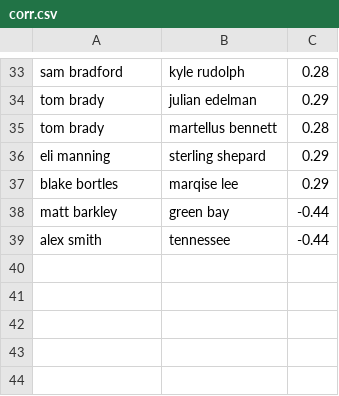
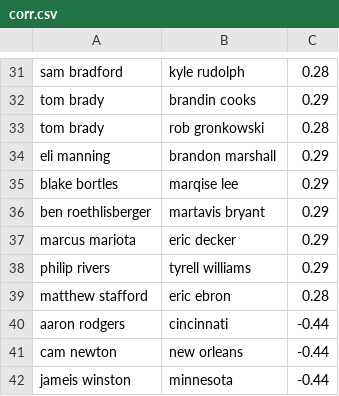
Before and after one commit to andrewbunn/dfs, a CSV file: progproblems/corr.csv, drawn as a sheet; only a part is shown, gaps mark what is left out; removed rows and columns are numbered as before the commit, all else as after; the diff covers the shown part only; the diff names each change by its address in the sheet, - before the commit and + after, or states it on an @@ line.

```diff
--- a/progproblems/corr.csv
+++ b/progproblems/corr.csv
-B32: julian edelman
+B32: brandin cooks
-B33: martellus bennett
+B33: rob gronkowski
-B34: sterling shepard
+B34: brandon marshall
-row 38: matt barkley | green bay | -0.44
-row 39: alex smith | tennessee | -0.44
+row 36: ben roethlisberger | martavis bryant | 0.29
+row 37: marcus mariota | eric decker | 0.29
+row 38: philip rivers | tyrell williams | 0.29
+row 39: matthew stafford | eric ebron | 0.28
+row 40: aaron rodgers | cincinnati | -0.44
+row 41: cam newton | new orleans | -0.44
+row 42: jameis winston | minnesota | -0.44
```
Also changed, not shown: 1 added row, 3 removed rows and 9 edited cells elsewhere in this file, progproblems/players.csv, 13 other files.
